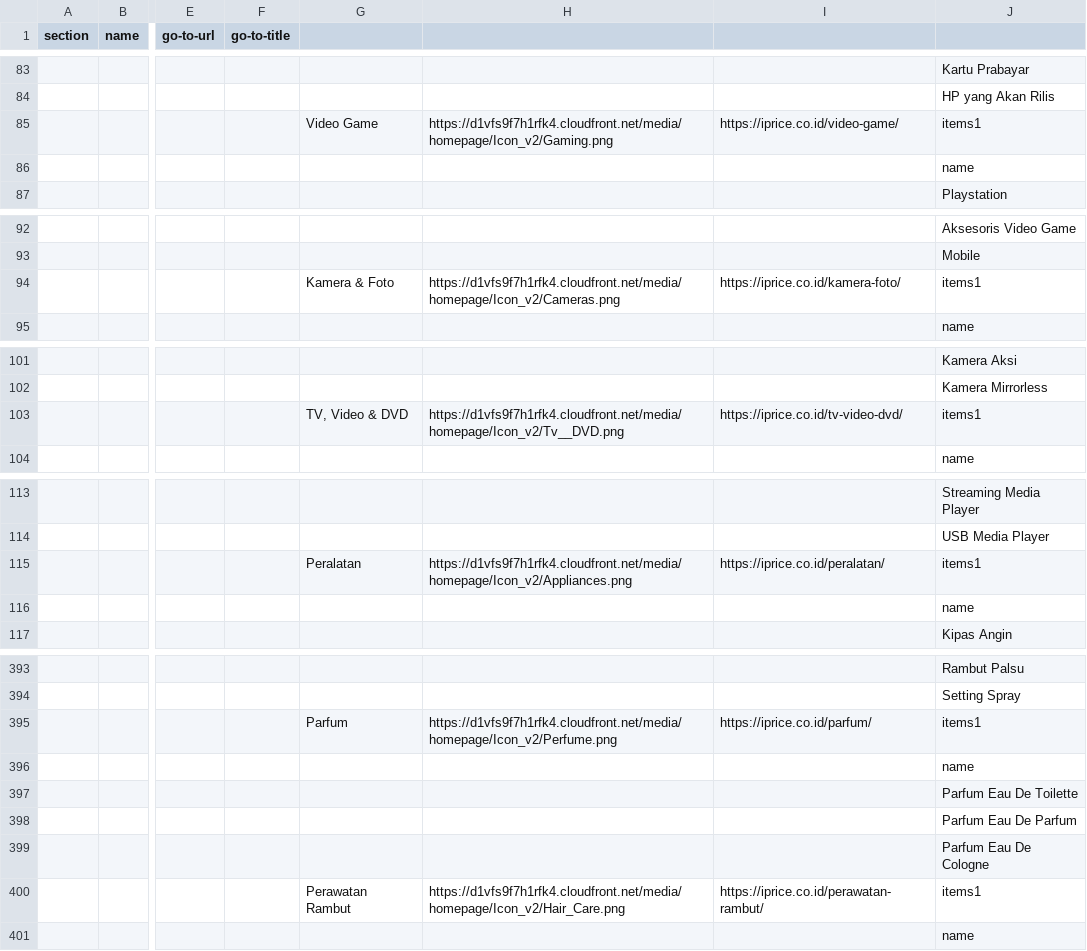
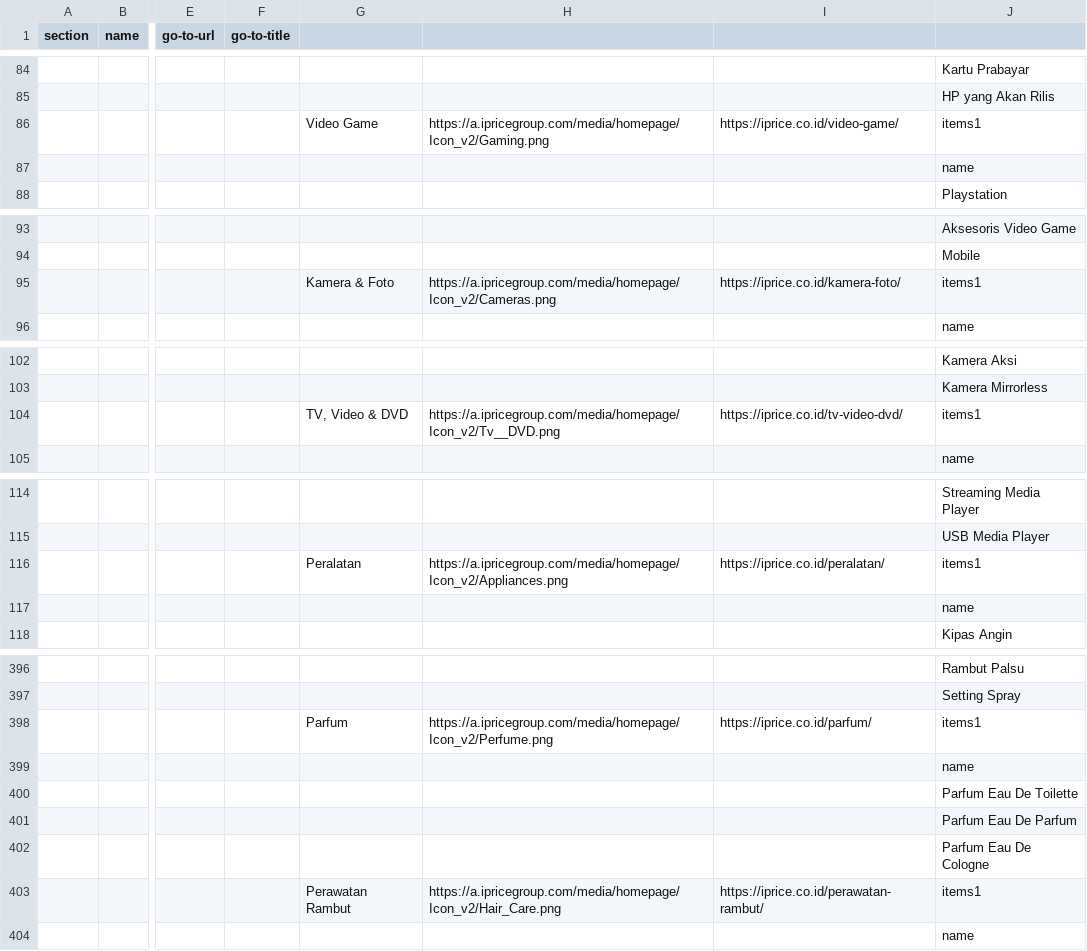
Before and after one commit to buihoanghai/toys, a CSV file: parse-csv/data/homepage/Homepage - ID1.csv (was parse-csv/data/homepage/Homepage - ID1 (2).csv), drawn as a sheet; only a part is shown, gaps mark what is left out; addresses are those after the commit; the diff covers the shown part only; the diff names each change by its address in the sheet, - before the commit and + after, or states it on an @@ line.

```diff
--- a/parse-csv/data/homepage/Homepage - ID1 (2).csv
+++ b/parse-csv/data/homepage/Homepage - ID1.csv
-H86: https://d1vfs9f7h1rfk4.cloudfront.net/media/homepage/Icon_v2/Gaming.png
+H86: https://a.ipricegroup.com/media/homepage/Icon_v2/Gaming.png
-H95: https://d1vfs9f7h1rfk4.cloudfront.net/media/homepage/Icon_v2/Cameras.png
+H95: https://a.ipricegroup.com/media/homepage/Icon_v2/Cameras.png
-H104: https://d1vfs9f7h1rfk4.cloudfront.net/media/homepage/Icon_v2/Tv__DVD.png
+H104: https://a.ipricegroup.com/media/homepage/Icon_v2/Tv__DVD.png
-H116: https://d1vfs9f7h1rfk4.cloudfront.net/media/homepage/Icon_v2/Appliances.png
+H116: https://a.ipricegroup.com/media/homepage/Icon_v2/Appliances.png
-H398: https://d1vfs9f7h1rfk4.cloudfront.net/media/homepage/Icon_v2/Perfume.png
+H398: https://a.ipricegroup.com/media/homepage/Icon_v2/Perfume.png
-H403: https://d1vfs9f7h1rfk4.cloudfront.net/media/homepage/Icon_v2/Hair_Care.png
+H403: https://a.ipricegroup.com/media/homepage/Icon_v2/Hair_Care.png
```
Also changed, not shown: 3 added rows and 19 edited cells elsewhere in this file, parse-csv/data/homepage/Homepage - HK1.csv, parse-csv/data/homepage/Homepage - MY1.csv, 14 other files.
